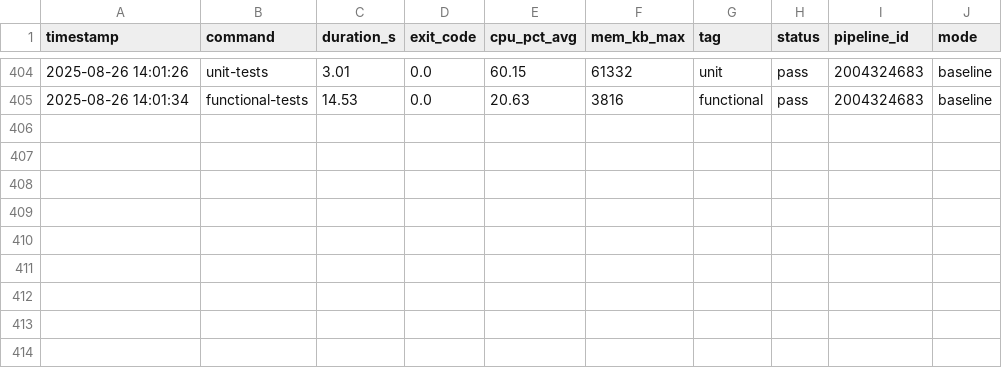
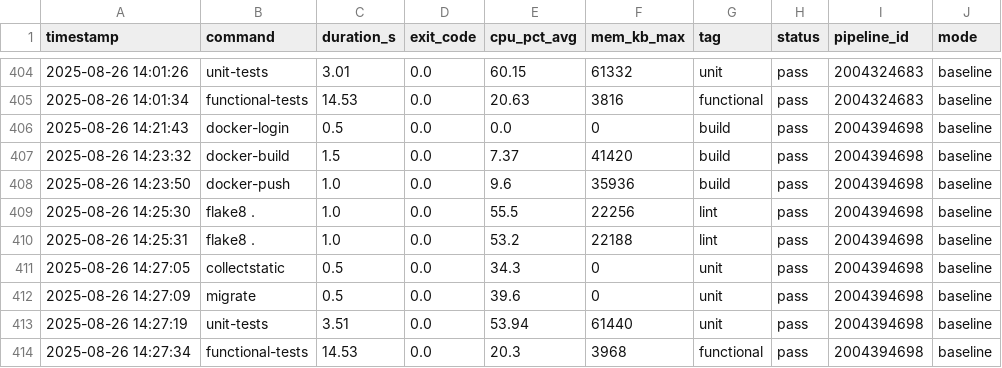
Before and after one commit to VanessaKingsleyHerts/BidShopping, a CSV file: data/all_logs.csv, drawn as a sheet; only a part is shown, gaps mark what is left out.

Commit message:
ci: update merged CI log dataset (2025-08-26 14:29:04 UTC) [skip ci]

```diff
--- a/data/all_logs.csv
+++ b/data/all_logs.csv
@@ -405 +405,10 @@ timestamp,command,duration_s,exit_code,cpu_pct_avg,mem_kb_max,tag,status,pipelin
 2025-08-26 14:01:34,functional-tests,14.53,0.0,20.63,3816,functional,pass,2004324683,baseline
+2025-08-26 14:21:43,docker-login,0.5,0.0,0.0,0,build,pass,2004394698,baseline
+2025-08-26 14:23:32,docker-build,1.5,0.0,7.37,41420,build,pass,2004394698,baseline
+2025-08-26 14:23:50,docker-push,1.0,0.0,9.6,35936,build,pass,2004394698,baseline
+2025-08-26 14:25:30,flake8 .,1.0,0.0,55.5,22256,lint,pass,2004394698,baseline
+2025-08-26 14:25:31,flake8 .,1.0,0.0,53.2,22188,lint,pass,2004394698,baseline
+2025-08-26 14:27:05,collectstatic,0.5,0.0,34.3,0,unit,pass,2004394698,baseline
+2025-08-26 14:27:09,migrate,0.5,0.0,39.6,0,unit,pass,2004394698,baseline
+2025-08-26 14:27:19,unit-tests,3.51,0.0,53.94,61440,unit,pass,2004394698,baseline
+2025-08-26 14:27:34,functional-tests,14.53,0.0,20.3,3968,functional,pass,2004394698,baseline
```
